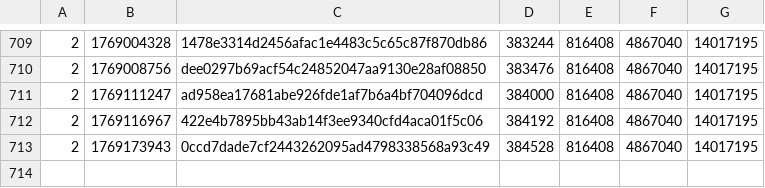
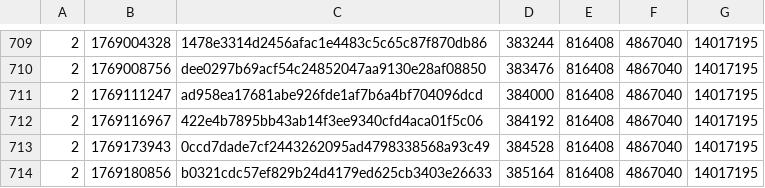
Before and after one commit to SAT-R/sa3, a CSV file: reports/progress-sa3-nonmatching.csv, drawn as a sheet; only a part is shown, gaps mark what is left out; the diff names each change by its address in the sheet, - before the commit and + after, or states it on an @@ line.

```diff
--- a/reports/progress-sa3-nonmatching.csv
+++ b/reports/progress-sa3-nonmatching.csv
+row 714: 2 | 1769180856 | b0321cdc57ef829b24d4179ed625cb3403e26633 | 385164 | 816408 | 4867040 | 14017195
```
Also changed, not shown: reports/progress-sa3-matching.csv, 2 other files.
